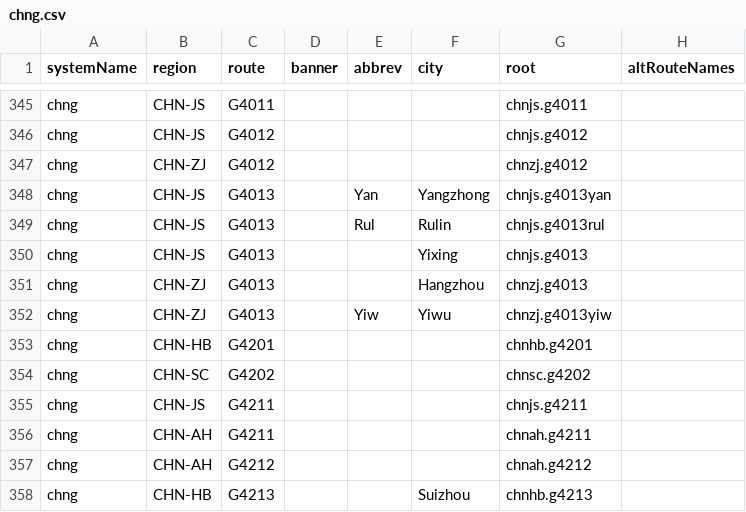
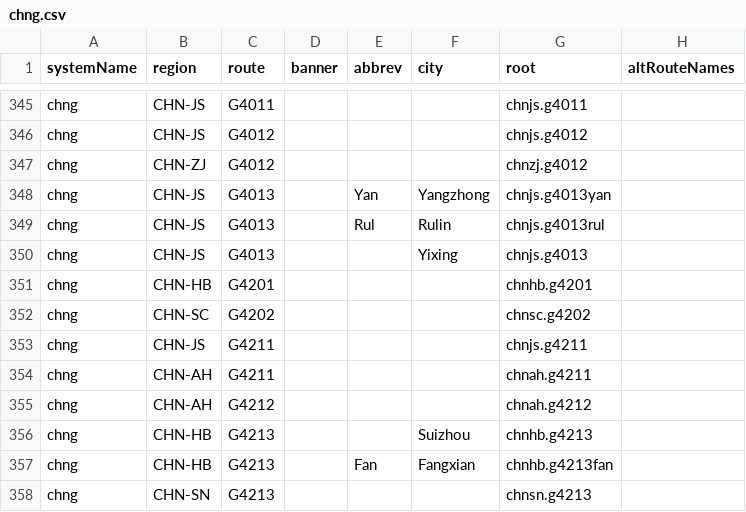
Before and after one commit to eeffaann/HighwayData, a CSV file: hwy_data/_systems/chng.csv, drawn as a sheet; only a part is shown, gaps mark what is left out; the shorter side is filled out with more unchanged rows.

```diff
--- a/hwy_data/_systems/chng.csv
+++ b/hwy_data/_systems/chng.csv
@@ -350,4 +350,2 @@ chng;CHN-JS;G4013;;Rul;Rulin;chnjs.g4013rul;
 chng;CHN-JS;G4013;;;Yixing;chnjs.g4013;
-chng;CHN-ZJ;G4013;;;Hangzhou;chnzj.g4013;
-chng;CHN-ZJ;G4013;;Yiw;Yiwu;chnzj.g4013yiw;
 chng;CHN-HB;G4201;;;;chnhb.g4201;
```
Also changed, not shown: hwy_data/_systems/chng_con.csv, hwy_data/_systems/chnsf.csv, 12 other files.
